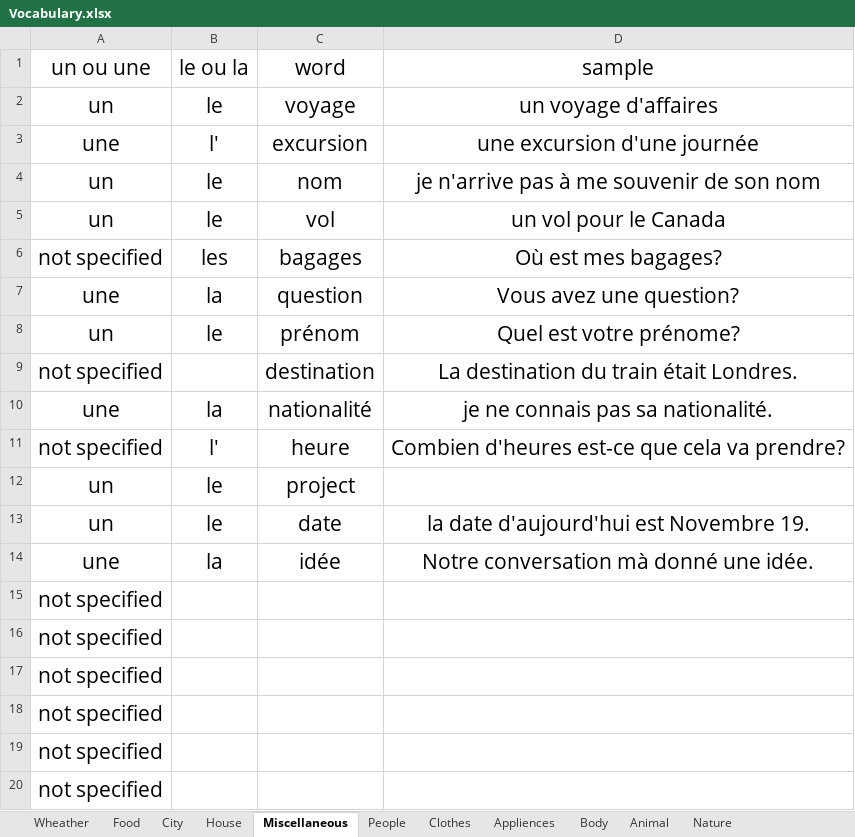
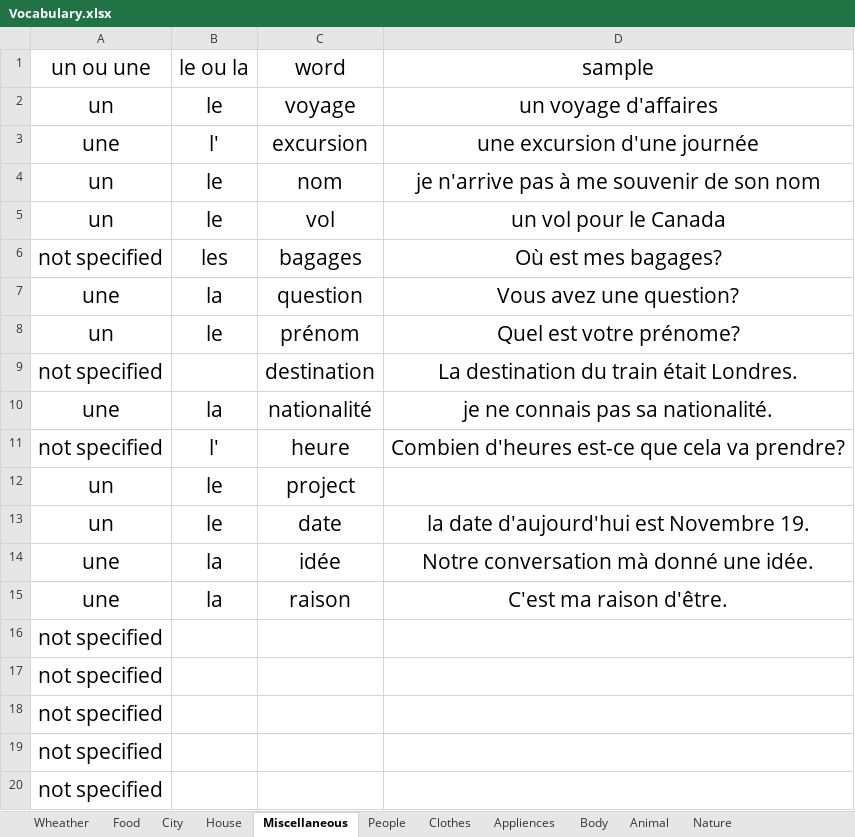
Before and after one commit to mitramir55/Learn-French-with-Miti, an Excel workbook: Vocabulary.xlsx, sheet Miscellaneous, drawn as a sheet; values as stored, in another font and other column widths than the file's, no borders; table styles not drawn; removed rows and columns are numbered as before the commit, all else as after; the diff names each change by its address in the sheet, - before the commit and + after, or states it on an @@ line.

```diff
--- a/Vocabulary.xlsx (sheet Miscellaneous)
+++ b/Vocabulary.xlsx (sheet Miscellaneous)
-row 15: not specified
+row 15: une | la | raison | C'est ma raison d'être.
```
Also changed, not shown: sheet House, sheet City, sheet Food, sheet Wheather, 3 other files.
